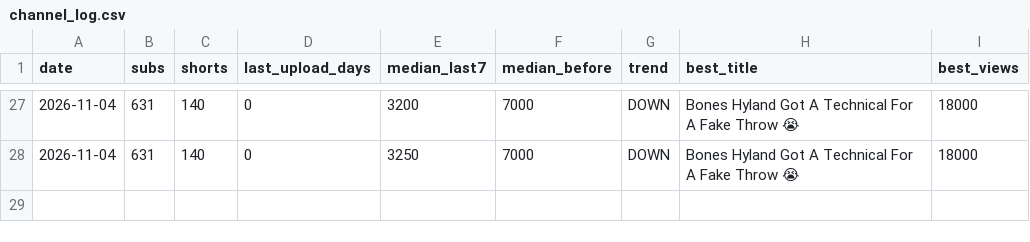
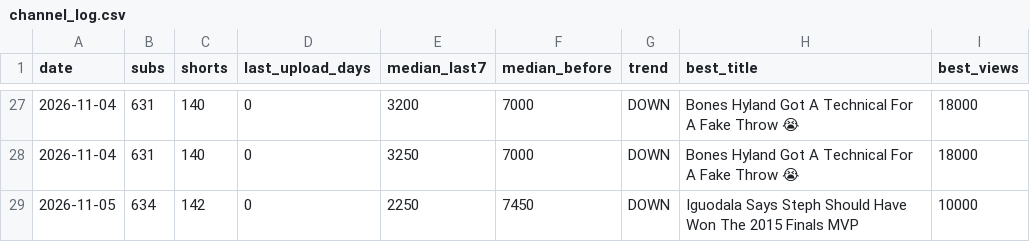
Before and after one commit to shsdhd99-netizen/metasports-shorts, a CSV file: Tools/data/channel_log.csv, drawn as a sheet; only a part is shown, gaps mark what is left out; the diff names each change by its address in the sheet, - before the commit and + after, or states it on an @@ line.

```diff
--- a/Tools/data/channel_log.csv
+++ b/Tools/data/channel_log.csv
+row 29: 2026-11-05 | 634 | 142 | 0 | 2250 | 7450 | DOWN | Iguodala Says Steph Should Have Won The 2015 Finals MVP | 10000
```
Also changed, not shown: Research Notes/Studio exports/api/daily 2026-11-05.csv, 2 other files.
